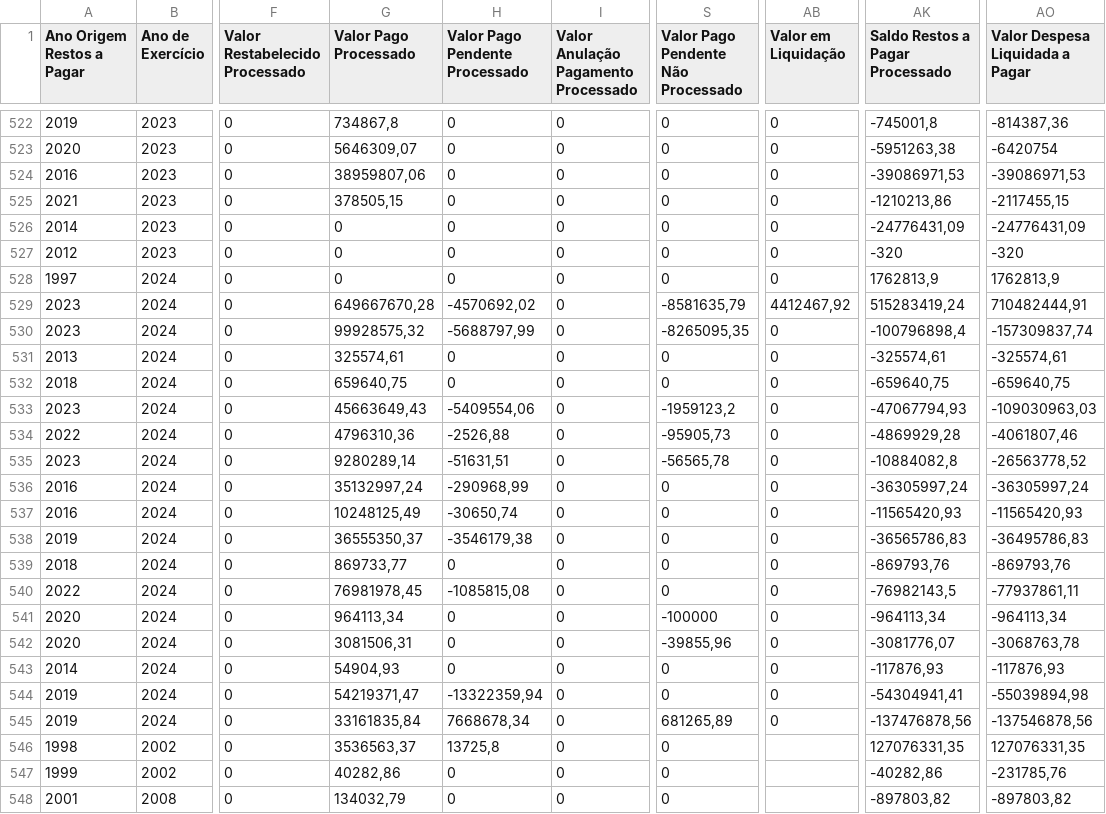
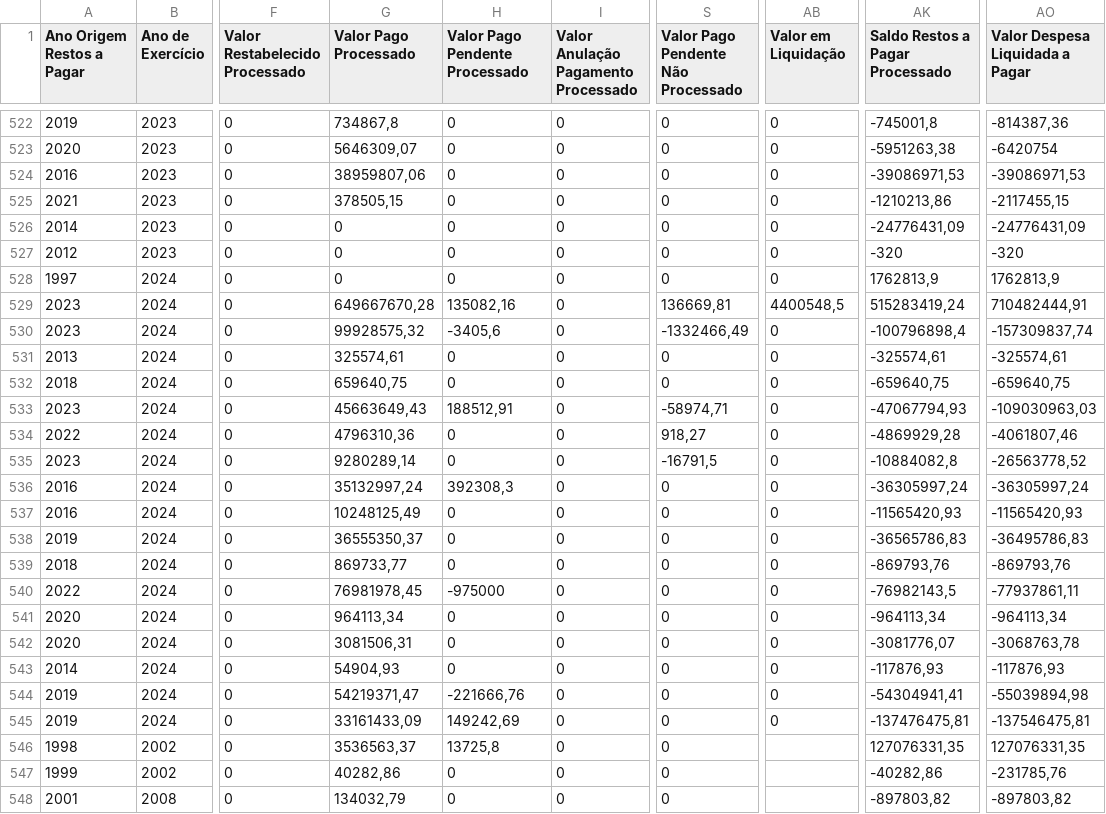
Before and after one commit to splor-mg/dados-totais-armazem-siafi, a CSV file: data-raw/totais_siafi_restos_pagar.csv, drawn as a sheet; only a part is shown, gaps mark what is left out; the diff covers the shown part only; the diff names each change by its address in the sheet, - before the commit and + after, or states it on an @@ line.

```diff
--- a/data-raw/totais_siafi_restos_pagar.csv
+++ b/data-raw/totais_siafi_restos_pagar.csv
-H529 (Valor Pago Pendente Processado): -4570692,02
+H529 (Valor Pago Pendente Processado): 135082,16
-S529: -8581635,79
+S529: 136669,81
-AB529 (Valor em Liquidação): 4412467,92
+AB529 (Valor em Liquidação): 4400548,5
-H530 (Valor Pago Pendente Processado): -5688797,99
+H530 (Valor Pago Pendente Processado): -3405,6
-S530: -8265095,35
+S530: -1332466,49
-H533 (Valor Pago Pendente Processado): -5409554,06
+H533 (Valor Pago Pendente Processado): 188512,91
-S533: -1959123,2
+S533: -58974,71
-H534 (Valor Pago Pendente Processado): -2526,88
+H534 (Valor Pago Pendente Processado): 0
-S534: -95905,73
+S534: 918,27
-H535 (Valor Pago Pendente Processado): -51631,51
+H535 (Valor Pago Pendente Processado): 0
-S535: -56565,78
+S535: -16791,5
-H536 (Valor Pago Pendente Processado): -290968,99
+H536 (Valor Pago Pendente Processado): 392308,3
-H537 (Valor Pago Pendente Processado): -30650,74
+H537 (Valor Pago Pendente Processado): 0
-H538 (Valor Pago Pendente Processado): -3546179,38
+H538 (Valor Pago Pendente Processado): 0
-H540 (Valor Pago Pendente Processado): -1085815,08
+H540 (Valor Pago Pendente Processado): -975000
-S541: -100000
+S541: 0
-S542: -39855,96
+S542: 0
-H544 (Valor Pago Pendente Processado): -13322359,94
+H544 (Valor Pago Pendente Processado): -221666,76
-G545 (Valor Pago Processado): 33161835,84
+G545 (Valor Pago Processado): 33161433,09
-H545 (Valor Pago Pendente Processado): 7668678,34
+H545 (Valor Pago Pendente Processado): 149242,69
-S545: 681265,89
+S545: 0
-AK545 (Saldo Restos a Pagar Processado): -137476878,56
+AK545 (Saldo Restos a Pagar Processado): -137476475,81
-AO545 (Valor Despesa Liquidada a Pagar): -137546878,56
+AO545 (Valor Despesa Liquidada a Pagar): -137546475,81
```
Also changed, not shown: 79 edited cells elsewhere in this file, data-raw/totais_siafi_execucao_cota_current.csv, data-raw/totais_siafi_execucao_current.csv, 4 other files.
